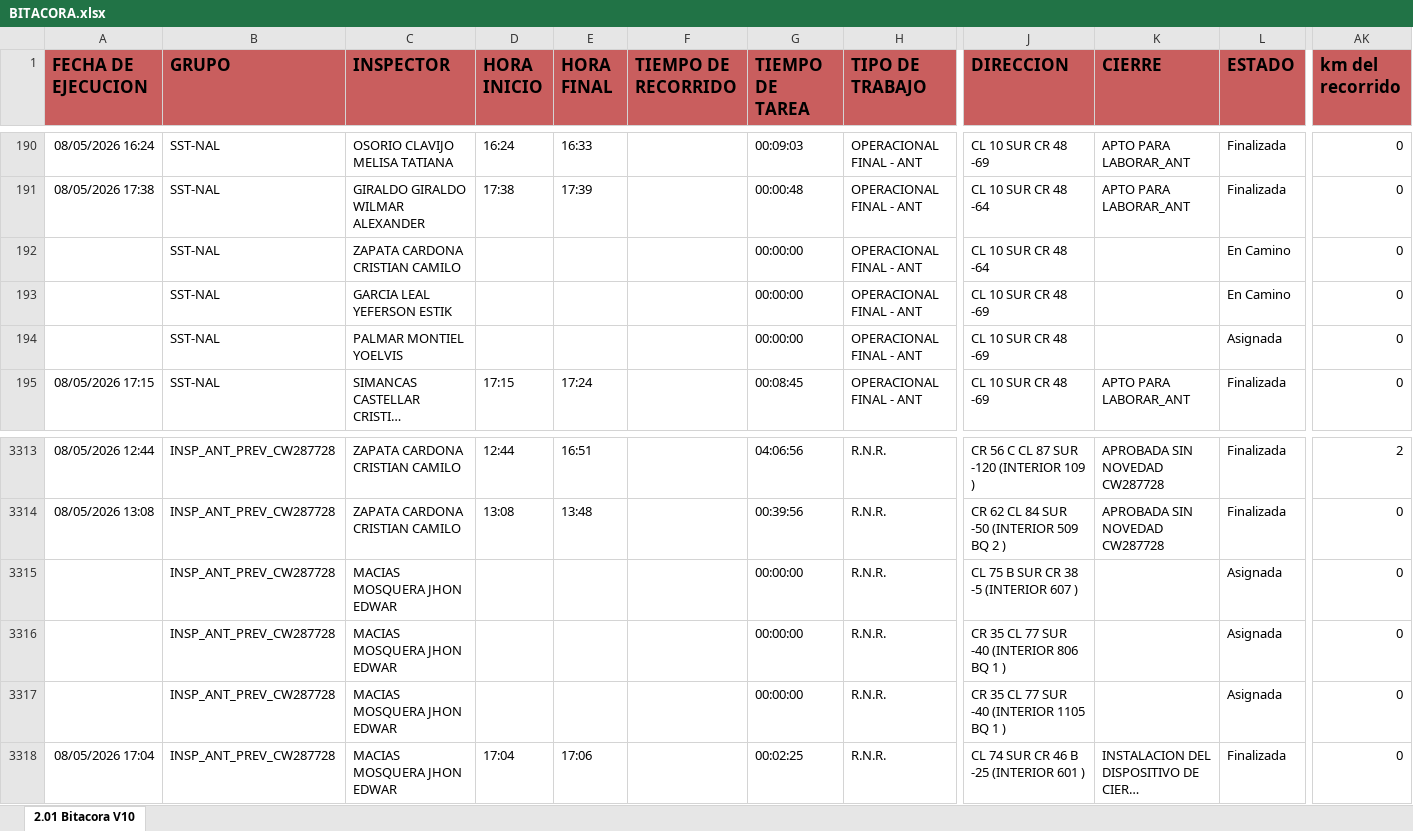
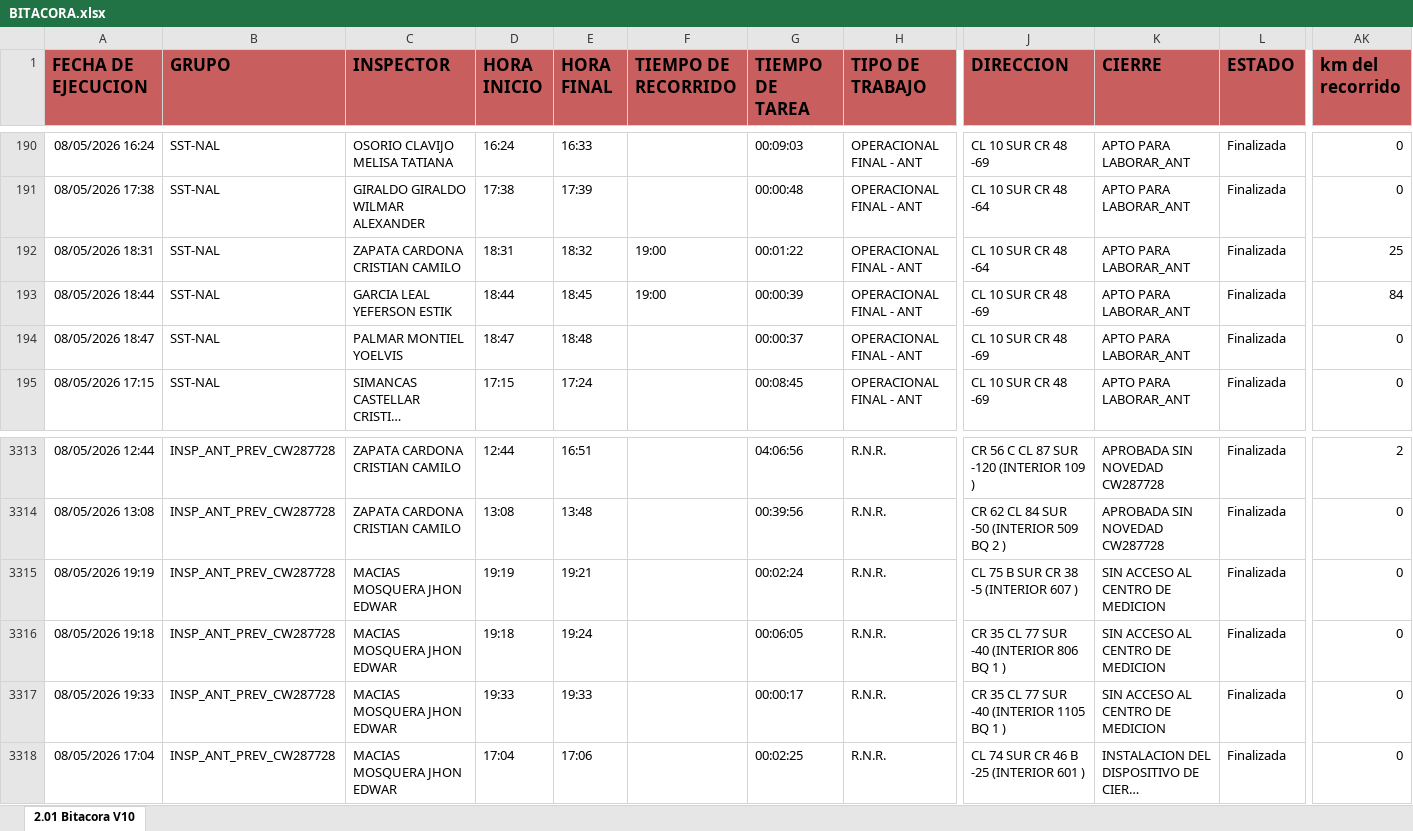
Before and after one commit to cristianchica2007z-create/dashboard-inspectores, an Excel workbook: BITACORA.xlsx, sheet 2.01 Bitacora V10, drawn as a sheet; only a part is shown, gaps mark what is left out; long unchanged cells end in …; values as stored, in another font and other column widths than the file's, no borders; the diff covers the shown part only; the diff names each change by its address in the sheet, - before the commit and + after, or states it on an @@ line.

Commit message:
Actualización de BITACORA.xlsx por cchica

```diff
--- a/BITACORA.xlsx (sheet 2.01 Bitacora V10)
+++ b/BITACORA.xlsx (sheet 2.01 Bitacora V10)
-A192 (FECHA DE EJECUCION): (empty)
+A192 (FECHA DE EJECUCION): 08/05/2026 18:31
-D192 (HORA INICIO): (empty)
+D192 (HORA INICIO): 18:31
-E192 (HORA FINAL): (empty)
+E192 (HORA FINAL): 18:32
-F192:F193 (TIEMPO DE RECORRIDO): (empty)
+F192:F193 (TIEMPO DE RECORRIDO): 19:00
-G192 (TIEMPO DE TAREA): 00:00:00
+G192 (TIEMPO DE TAREA): 00:01:22
-K192:K194 (CIERRE): (empty)
+K192:K194 (CIERRE): APTO PARA LABORAR_ANT
-L192:L193 (ESTADO): En Camino
+L192:L193 (ESTADO): Finalizada
-AK192 (km del recorrido): 0
+AK192 (km del recorrido): 25
-A193 (FECHA DE EJECUCION): (empty)
+A193 (FECHA DE EJECUCION): 08/05/2026 18:44
-D193 (HORA INICIO): (empty)
+D193 (HORA INICIO): 18:44
-E193 (HORA FINAL): (empty)
+E193 (HORA FINAL): 18:45
-G193 (TIEMPO DE TAREA): 00:00:00
+G193 (TIEMPO DE TAREA): 00:00:39
-AK193 (km del recorrido): 0
+AK193 (km del recorrido): 84
-A194 (FECHA DE EJECUCION): (empty)
+A194 (FECHA DE EJECUCION): 08/05/2026 18:47
-D194 (HORA INICIO): (empty)
+D194 (HORA INICIO): 18:47
-E194 (HORA FINAL): (empty)
+E194 (HORA FINAL): 18:48
-G194 (TIEMPO DE TAREA): 00:00:00
+G194 (TIEMPO DE TAREA): 00:00:37
-L194 (ESTADO): Asignada
+L194 (ESTADO): Finalizada
-A3315 (FECHA DE EJECUCION): (empty)
+A3315 (FECHA DE EJECUCION): 08/05/2026 19:19
-D3315 (HORA INICIO): (empty)
+D3315 (HORA INICIO): 19:19
-E3315 (HORA FINAL): (empty)
+E3315 (HORA FINAL): 19:21
-G3315 (TIEMPO DE TAREA): 00:00:00
+G3315 (TIEMPO DE TAREA): 00:02:24
-K3315:K3317 (CIERRE): (empty)
+K3315:K3317 (CIERRE): SIN ACCESO AL CENTRO DE MEDICION
-L3315:L3317 (ESTADO): Asignada
+L3315:L3317 (ESTADO): Finalizada
-A3316 (FECHA DE EJECUCION): (empty)
+A3316 (FECHA DE EJECUCION): 08/05/2026 19:18
-D3316 (HORA INICIO): (empty)
+D3316 (HORA INICIO): 19:18
-E3316 (HORA FINAL): (empty)
+E3316 (HORA FINAL): 19:24
-G3316 (TIEMPO DE TAREA): 00:00:00
+G3316 (TIEMPO DE TAREA): 00:06:05
-A3317 (FECHA DE EJECUCION): (empty)
+A3317 (FECHA DE EJECUCION): 08/05/2026 19:33
-D3317 (HORA INICIO): (empty)
+D3317 (HORA INICIO): 19:33
-E3317 (HORA FINAL): (empty)
+E3317 (HORA FINAL): 19:33
-G3317 (TIEMPO DE TAREA): 00:00:00
+G3317 (TIEMPO DE TAREA): 00:00:17
```
Also changed, not shown: 306 edited cells elsewhere in this sheet.
